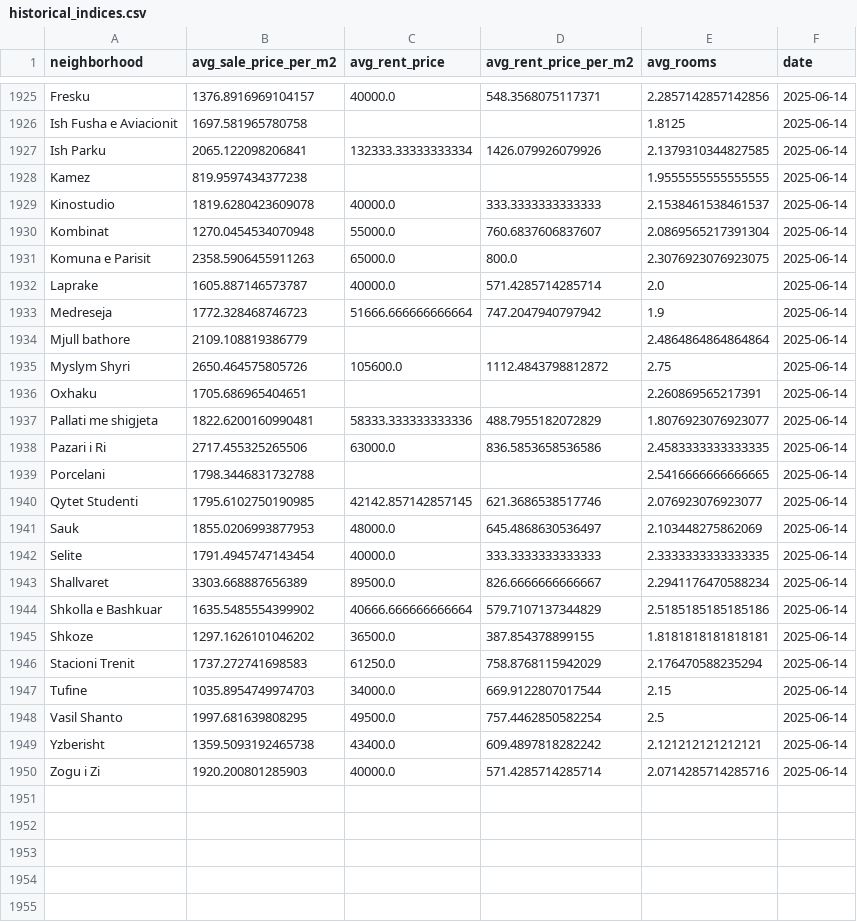
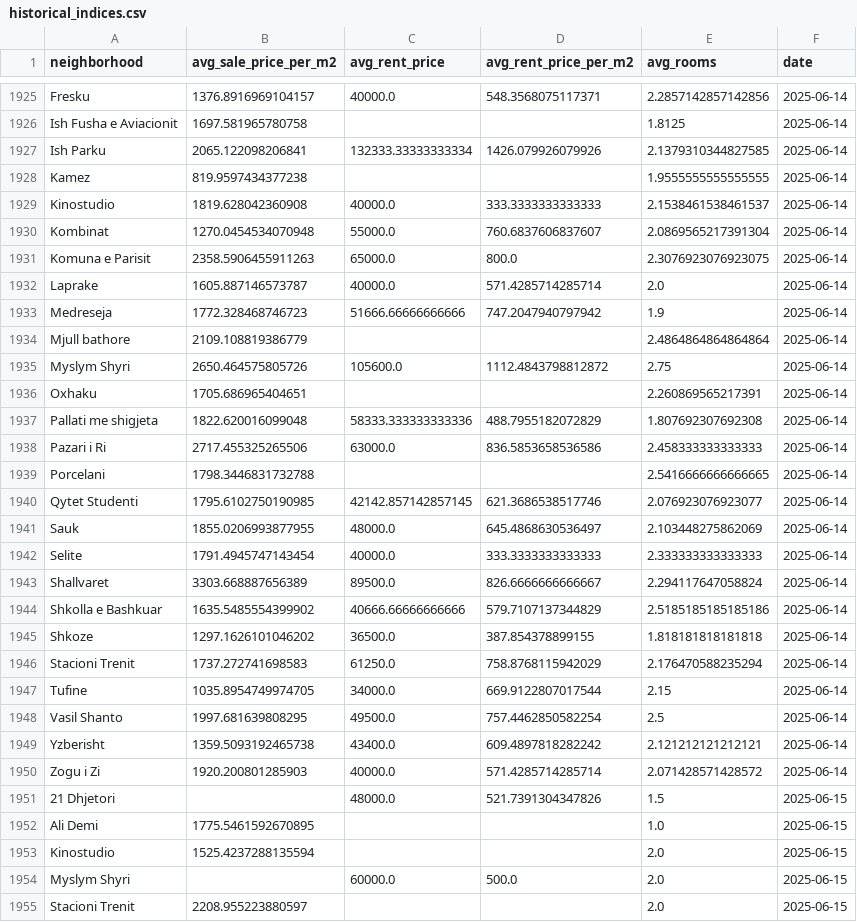
Before and after one commit to fluffyorang3/tirana-realty-index, a CSV file: historical_indices.csv, drawn as a sheet; only a part is shown, gaps mark what is left out; the diff covers the shown part only.

Commit message:
chore: append today's indices (schedule run)

```diff
--- a/historical_indices.csv
+++ b/historical_indices.csv
@@ -1928,3 +1928,3 @@ Ish Parku,2065.122098206841,132333.33333333334,1426.079926079926,2.1379310344827
 Kamez,819.9597434377238,,,1.9555555555555555,2025-06-14
-Kinostudio,1819.6280423609078,40000.0,333.3333333333333,2.1538461538461537,2025-06-14
+Kinostudio,1819.628042360908,40000.0,333.3333333333333,2.1538461538461537,2025-06-14
 Kombinat,1270.0454534070948,55000.0,760.6837606837607,2.0869565217391304,2025-06-14
@@ -1932,3 +1932,3 @@ Komuna e Parisit,2358.5906455911263,65000.0,800.0,2.3076923076923075,2025-06-14
 Laprake,1605.887146573787,40000.0,571.4285714285714,2.0,2025-06-14
-Medreseja,1772.328468746723,51666.666666666664,747.2047940797942,1.9,2025-06-14
+Medreseja,1772.328468746723,51666.66666666666,747.2047940797942,1.9,2025-06-14
 Mjull bathore,2109.108819386779,,,2.4864864864864864,2025-06-14
@@ -1936,15 +1936,20 @@ Myslym Shyri,2650.464575805726,105600.0,1112.4843798812872,2.75,2025-06-14
 Oxhaku,1705.686965404651,,,2.260869565217391,2025-06-14
-Pallati me shigjeta,1822.6200160990481,58333.333333333336,488.7955182072829,1.8076923076923077,2025-06-14
-Pazari i Ri,2717.455325265506,63000.0,836.5853658536586,2.4583333333333335,2025-06-14
+Pallati me shigjeta,1822.620016099048,58333.333333333336,488.7955182072829,1.807692307692308,2025-06-14
+Pazari i Ri,2717.455325265506,63000.0,836.5853658536586,2.458333333333333,2025-06-14
 Porcelani,1798.3446831732788,,,2.5416666666666665,2025-06-14
 Qytet Studenti,1795.6102750190985,42142.857142857145,621.3686538517746,2.076923076923077,2025-06-14
-Sauk,1855.0206993877953,48000.0,645.4868630536497,2.103448275862069,2025-06-14
-Selite,1791.4945747143454,40000.0,333.3333333333333,2.3333333333333335,2025-06-14
-Shallvaret,3303.668887656389,89500.0,826.6666666666667,2.2941176470588234,2025-06-14
-Shkolla e Bashkuar,1635.5485554399902,40666.666666666664,579.7107137344829,2.5185185185185186,2025-06-14
-Shkoze,1297.1626101046202,36500.0,387.854378899155,1.8181818181818181,2025-06-14
+Sauk,1855.0206993877955,48000.0,645.4868630536497,2.103448275862069,2025-06-14
+Selite,1791.4945747143454,40000.0,333.3333333333333,2.333333333333333,2025-06-14
+Shallvaret,3303.668887656389,89500.0,826.6666666666667,2.294117647058824,2025-06-14
+Shkolla e Bashkuar,1635.5485554399902,40666.66666666666,579.7107137344829,2.5185185185185186,2025-06-14
+Shkoze,1297.1626101046202,36500.0,387.854378899155,1.818181818181818,2025-06-14
 Stacioni Trenit,1737.272741698583,61250.0,758.8768115942029,2.176470588235294,2025-06-14
-Tufine,1035.8954749974703,34000.0,669.9122807017544,2.15,2025-06-14
+Tufine,1035.8954749974705,34000.0,669.9122807017544,2.15,2025-06-14
 Vasil Shanto,1997.681639808295,49500.0,757.4462850582254,2.5,2025-06-14
 Yzberisht,1359.5093192465738,43400.0,609.4897818282242,2.121212121212121,2025-06-14
-Zogu i Zi,1920.200801285903,40000.0,571.4285714285714,2.0714285714285716,2025-06-14
+Zogu i Zi,1920.200801285903,40000.0,571.4285714285714,2.071428571428572,2025-06-14
+21 Dhjetori,,48000.0,521.7391304347826,1.5,2025-06-15
+Ali Demi,1775.5461592670895,,,1.0,2025-06-15
+Kinostudio,1525.4237288135594,,,2.0,2025-06-15
+Myslym Shyri,,60000.0,500.0,2.0,2025-06-15
+Stacioni Trenit,2208.955223880597,,,2.0,2025-06-15
```
Also changed, not shown: 6 edited cells elsewhere in this file.
